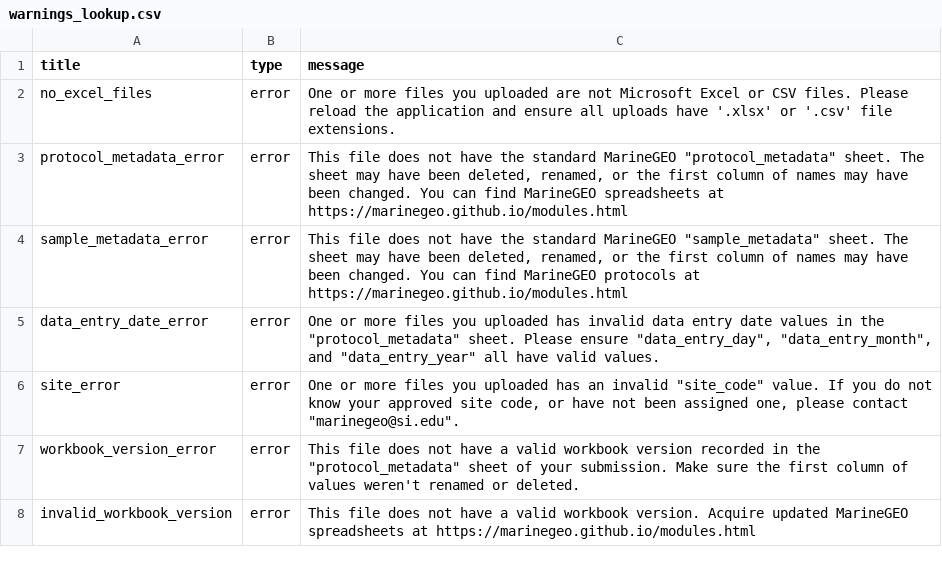
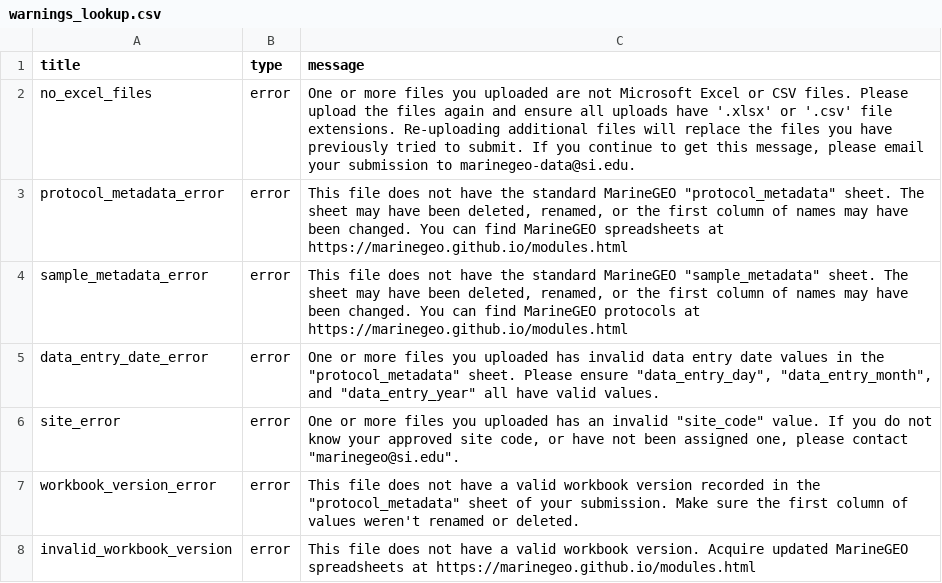
Before and after one commit to MarineGEO/data_portal, a CSV file: data_portal_prototype/data/warnings_lookup.csv, drawn as a sheet; only a part is shown.

Commit message:
improve functionality for CSV uploads

```diff
--- a/data_portal_prototype/data/warnings_lookup.csv
+++ b/data_portal_prototype/data/warnings_lookup.csv
@@ -1,3 +1,3 @@
 title,type,message
-no_excel_files,error,One or more files you uploaded are not Microsoft Excel or CSV files. Please reload the application and ensure all uploads have '.xlsx' or '.csv' file extensions.
+no_excel_files,error,"One or more files you uploaded are not Microsoft Excel or CSV files. Please upload the files again and ensure all uploads have '.xlsx' or '.csv' file extensions. Re-uploading additional files will replace the files you have previously tried to submit. If you continue to get this message, please email your submission to marinegeo-data@si.edu."
 protocol_metadata_error,error,"This file does not have the standard MarineGEO ""protocol_metadata"" sheet. The sheet may have been deleted, renamed, or the first column of names may have been changed.  You can find MarineGEO spreadsheets  at https://marinegeo.github.io/modules.html"
```
Also changed, not shown: 4 other files.
